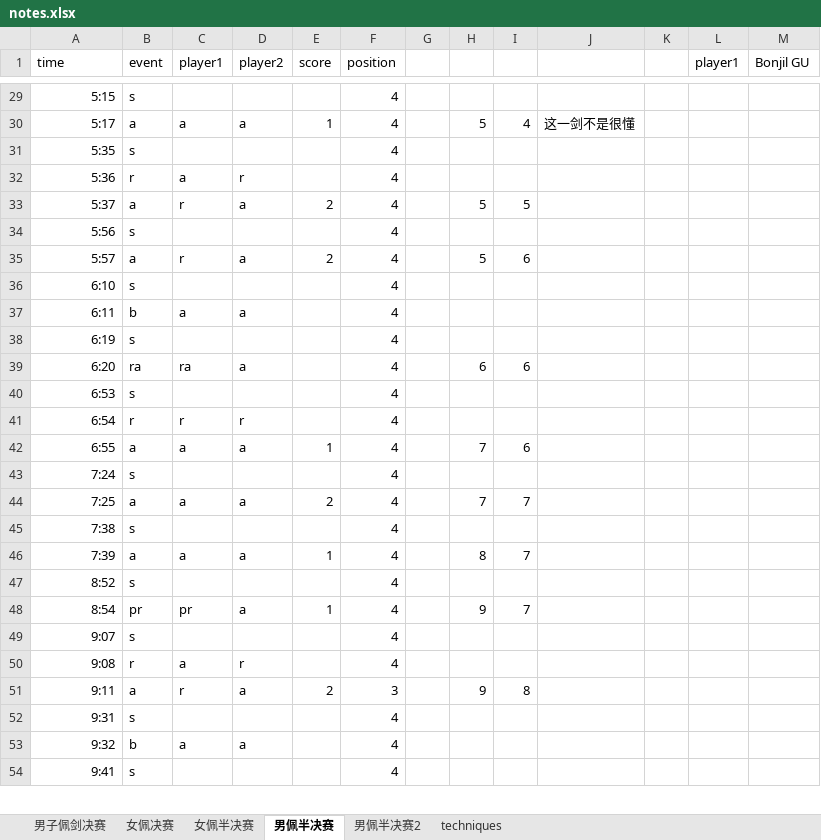
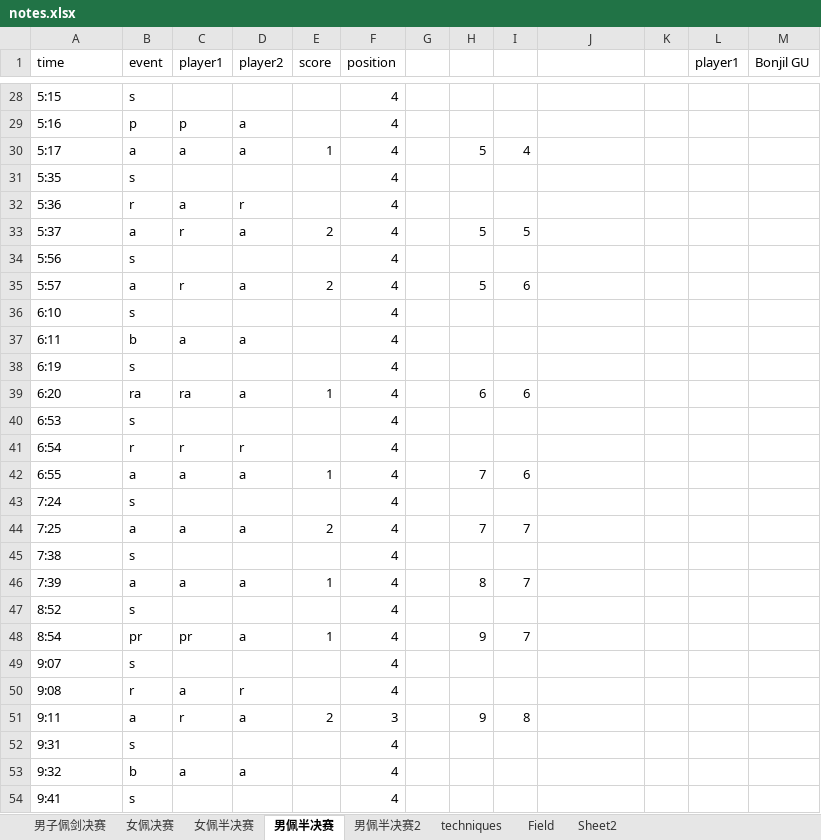
Before and after one commit to ZhangMingdong/FencingVis, an Excel workbook: notes.xlsx, sheet 男佩半决赛, drawn as a sheet; only a part is shown, gaps mark what is left out; values as stored, in another font and other column widths than the file's, no borders; addresses are those after the commit; the diff covers the shown part only; the diff names each change by its address in the sheet, - before the commit and + after, or states it on an @@ line.

```diff
--- a/notes.xlsx (sheet 男佩半决赛)
+++ b/notes.xlsx (sheet 男佩半决赛)
+sheet tab: Field
+sheet tab: Sheet2
-A28 alignment: right
+A28 alignment: left
+row 29: 5:16 | p | p | a |  | 4
-A30:A54 alignment: right
+A30:A54 alignment: left
-J30: 这一剑不是很懂
+J30: (empty)
-E39 (score): (empty)
+E39 (score): 1
```
Also changed, not shown: 2 added rows, 2 removed rows, 74 edited cells and cell formats elsewhere in this sheet, sheet 男佩半决赛2, sheet 男子佩剑决赛, sheet 女佩半决赛, 24 other files.
